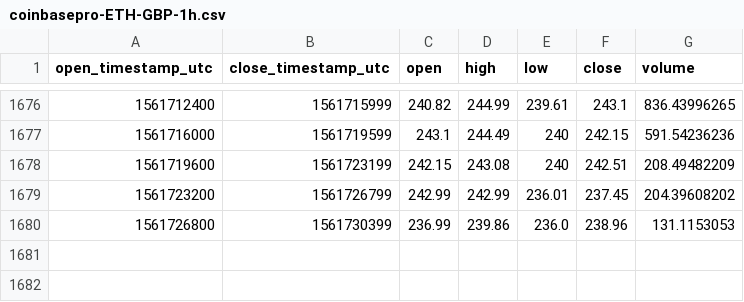
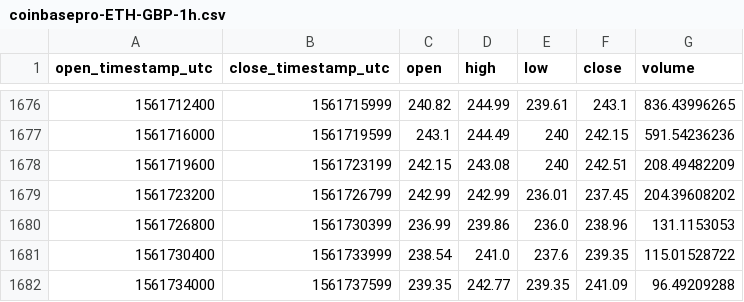
Before and after one commit to cryptobigbro/coinbasepro-ETH-GBP, a CSV file: coinbasepro-ETH-GBP-1h.csv, drawn as a sheet; only a part is shown, gaps mark what is left out; the diff names each change by its address in the sheet, - before the commit and + after, or states it on an @@ line.

Commit message:
Update OHLCV data.

```diff
--- a/coinbasepro-ETH-GBP-1h.csv
+++ b/coinbasepro-ETH-GBP-1h.csv
+row 1681: 1561730400 | 1561733999 | 238.54 | 241.0 | 237.6 | 239.35 | 115.01528722
+row 1682: 1561734000 | 1561737599 | 239.35 | 242.77 | 239.35 | 241.09 | 96.49209288
```
Also changed, not shown: 1 other file.
